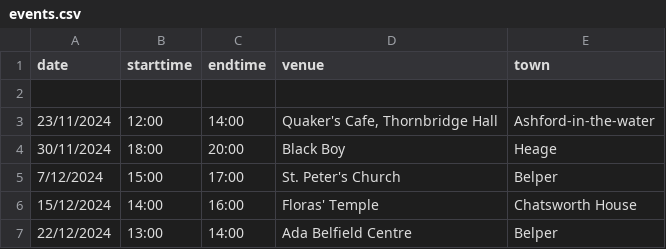
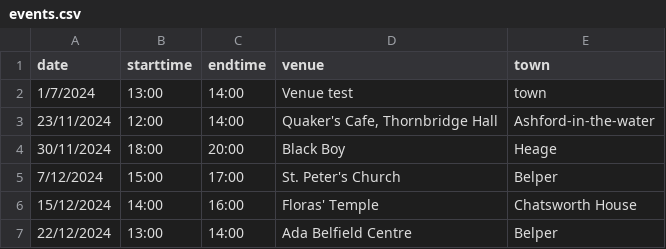
Before and after one commit to berthelemy/belpertownwindband, a CSV file: _data/events.csv, drawn as a sheet.

Commit message:
test

```diff
--- a/_data/events.csv
+++ b/_data/events.csv
@@ -1,3 +1,3 @@
 date,starttime,endtime,venue,town
-
+1/7/2024,13:00, 14:00, "Venue test", town
 23/11/2024,12:00,14:00,"Quaker's Cafe, Thornbridge Hall", Ashford-in-the-water
```
